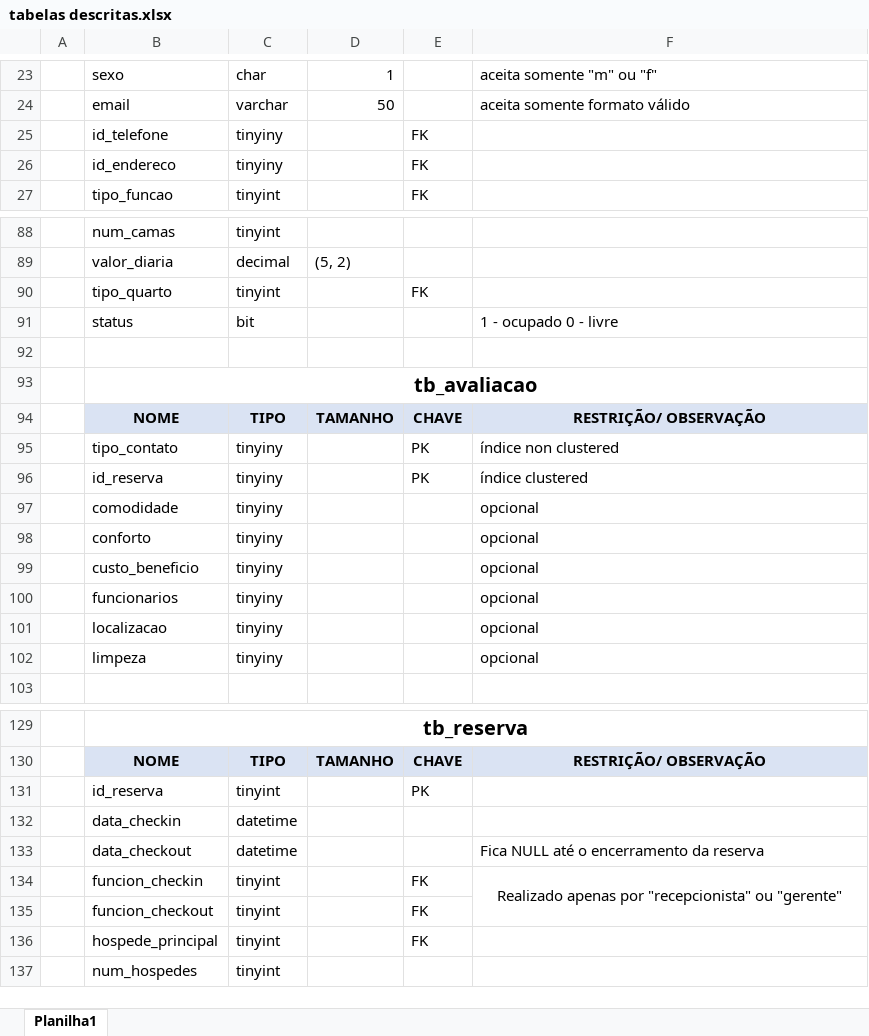
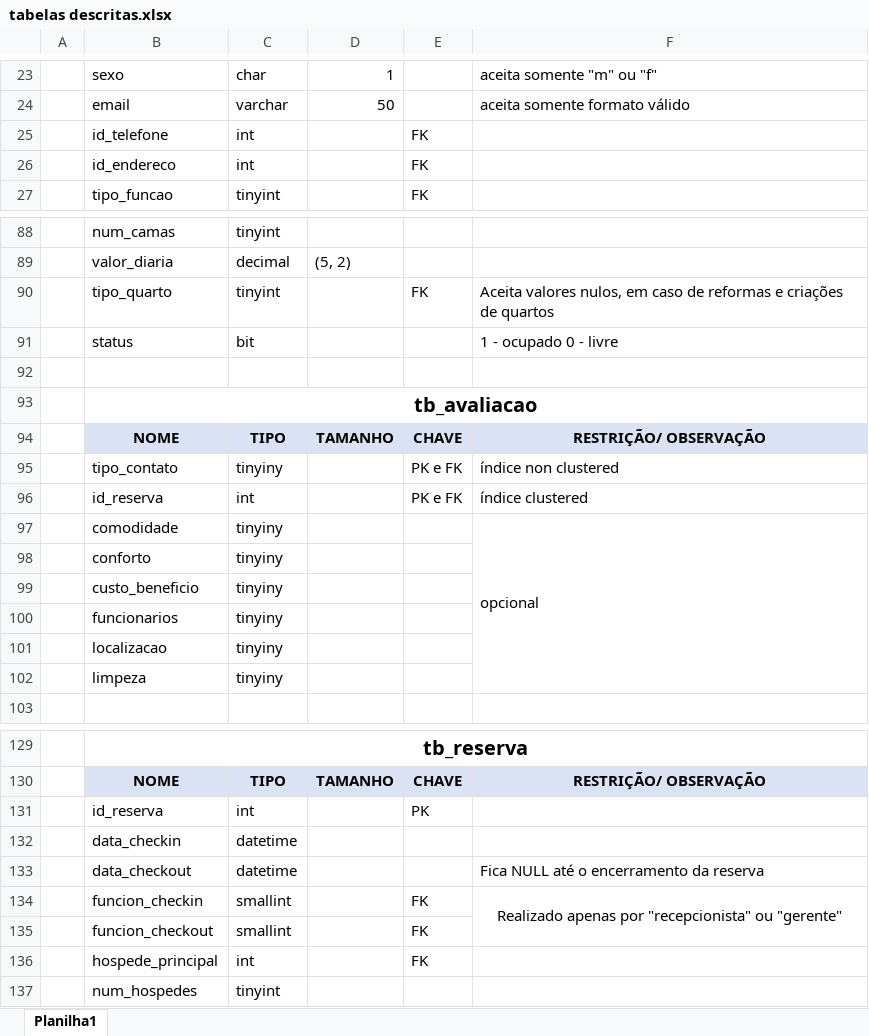
Before and after one commit to dropeMag/db_ceuazul, an Excel workbook: tabelas_descritas/tabelas descritas.xlsx, sheet Planilha1, drawn as a sheet; only a part is shown, gaps mark what is left out; values as stored, in another font and other column widths than the file's, no borders; the diff covers the shown part only; the diff names each change by its address in the sheet, - before the commit and + after, or states it on an @@ line.

```diff
--- a/tabelas_descritas/tabelas descritas.xlsx (sheet Planilha1)
+++ b/tabelas_descritas/tabelas descritas.xlsx (sheet Planilha1)
-C25:C26: tinyiny
+C25:C26: int
-F90: (empty)
+F90: Aceita valores nulos, em caso de reformas e criações de quartos
-E95:E96: PK
+E95:E96: PK e FK
-C96: tinyiny
+C96: int
+F97:F102 merged
-F98:F102: opcional
+F98:F102: (empty)
-C131: tinyint
+C131: int
-C134:C135: tinyint
+C134:C135: smallint
-C136: tinyint
+C136: int
```
Also changed, not shown: 2 added rows, 2 removed rows and 14 edited cells elsewhere in this sheet, 5 other files.
